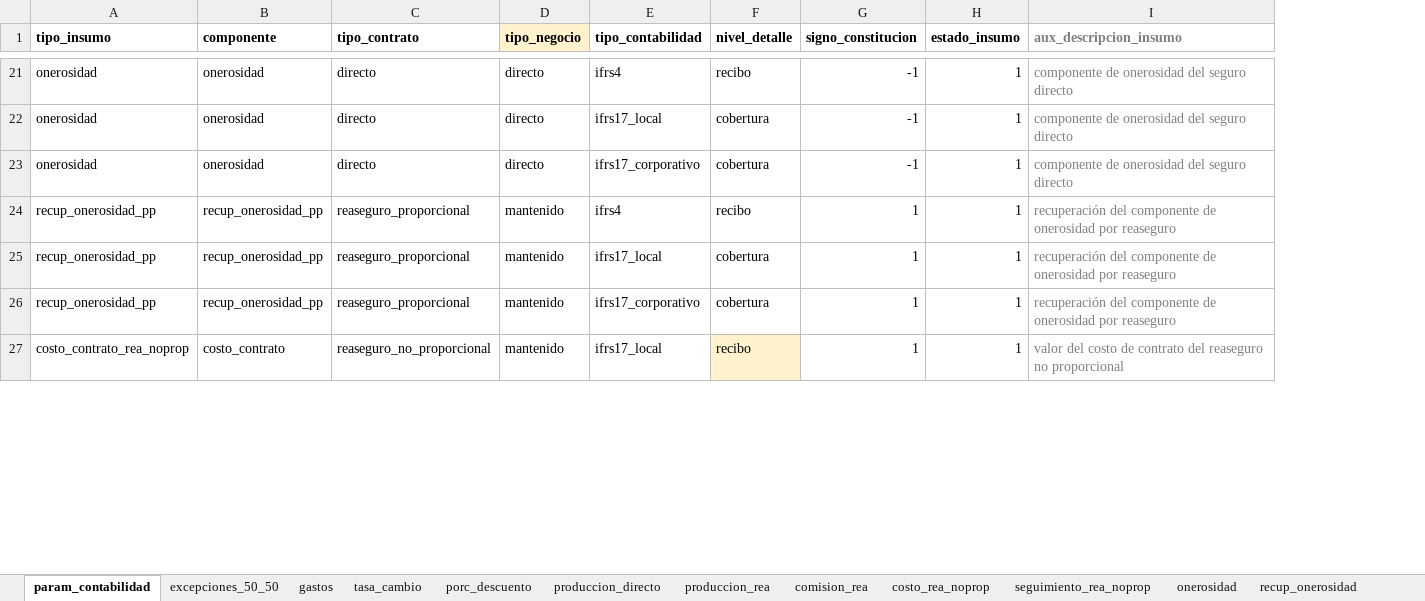
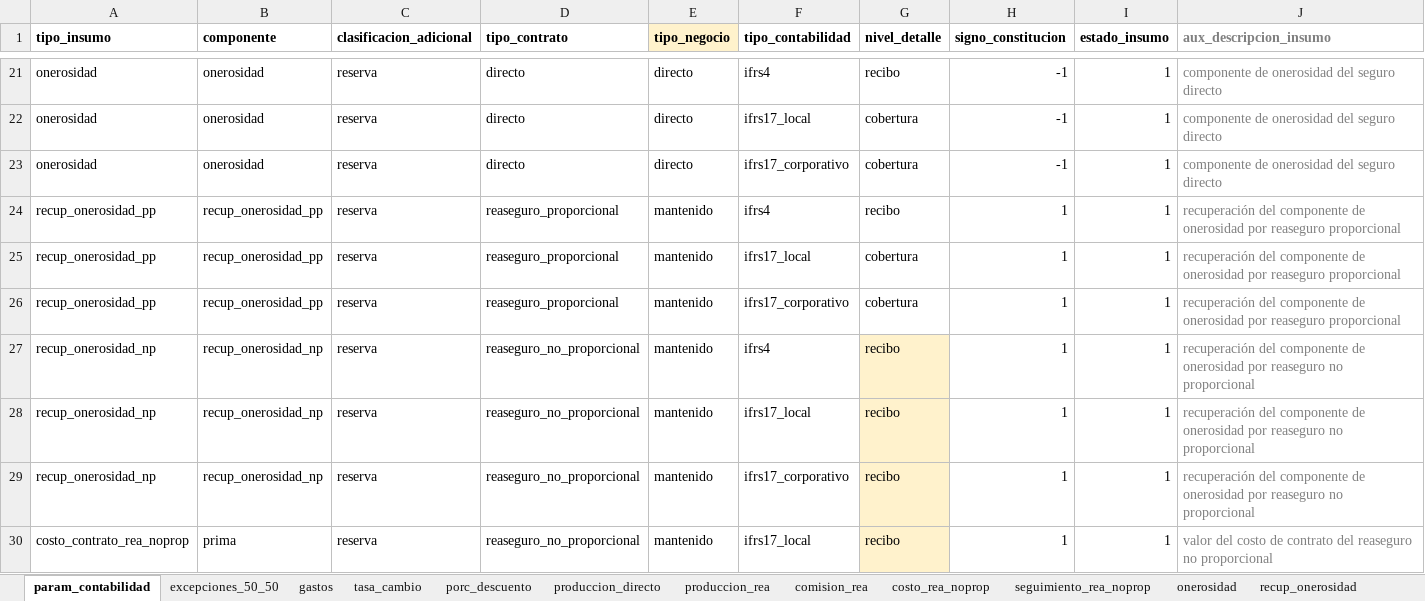
Before and after one commit to sebastobone/prototipo-pcr, an Excel workbook: prototipo_pcr/inputs/insumos.xlsx, sheet param_contabilidad, drawn as a sheet; only a part is shown, gaps mark what is left out; values as stored, in another font and other column widths than the file's, no borders; addresses are those after the commit; the diff covers the shown part only; the diff names each change by its address in the sheet, - before the commit and + after, or states it on an @@ line.

```diff
--- a/prototipo_pcr/inputs/insumos.xlsx (sheet param_contabilidad)
+++ b/prototipo_pcr/inputs/insumos.xlsx (sheet param_contabilidad)
+column C (clasificacion_adicional), rows 21-26: all reserva; row 30: reserva
-J24:J26 (aux_descripcion_insumo): …por reaseguro
+J24:J26 (aux_descripcion_insumo): …por reaseguro proporcional
+row 27: recup_onerosidad_np | recup_onerosidad_np | reserva | reaseguro_no_proporcional | mantenido | ifrs4 | recibo | 1 | 1 | recuperación del componente de onerosidad por reaseguro no proporcional
+row 28: recup_onerosidad_np | recup_onerosidad_np | reserva | reaseguro_no_proporcional | mantenido | ifrs17_local | recibo | 1 | 1 | recuperación del componente de onerosidad por reaseguro no proporcional
+row 29: recup_onerosidad_np | recup_onerosidad_np | reserva | reaseguro_no_proporcional | mantenido | ifrs17_corporativo | recibo | 1 | 1 | recuperación del componente de onerosidad por reaseguro no proporcional
-B30 (componente): costo_contrato
+B30 (componente): prima
```
Also changed, not shown: 6 added rows and 23 edited cells elsewhere in this sheet, sheet recup_onerosidad, sheet tipo_seguro, formulas that keep their value, prototipo_pcr/inputs/componente_pcr.xlsx, prototipo_pcr/inputs/nomenclatura.xlsx, 8 other files.
